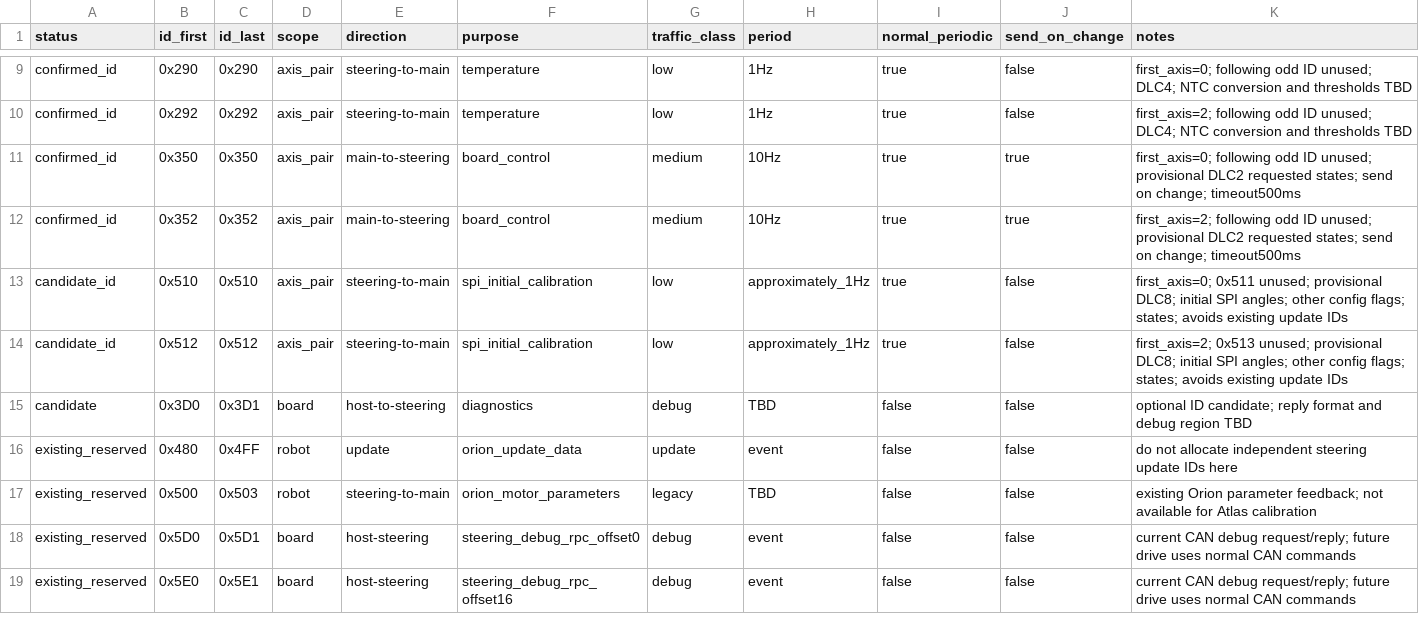
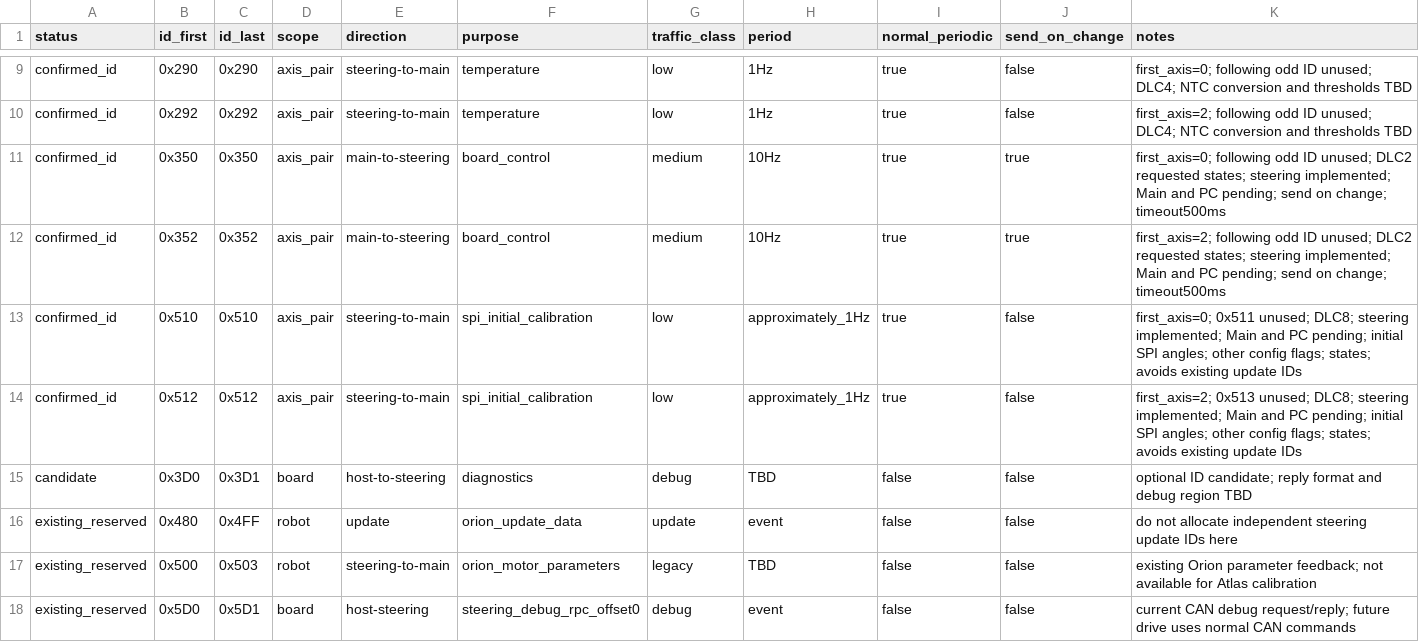
Before and after one commit to ibis-ssl/4WS_MainFW, a CSV file: doc/design/atlas_can_ids.csv, drawn as a sheet; only a part is shown, gaps mark what is left out; the shorter side is filled out with more unchanged rows.

Commit message:
Record steering firmware implementation and remaining host integration

```diff
--- a/doc/design/atlas_can_ids.csv
+++ b/doc/design/atlas_can_ids.csv
@@ -10,6 +10,6 @@ confirmed_id,0x290,0x290,axis_pair,steering-to-main,temperature,low,1Hz,true,fal
 confirmed_id,0x292,0x292,axis_pair,steering-to-main,temperature,low,1Hz,true,false,first_axis=2; following odd ID unused; DLC4; NTC conversion and thresholds TBD
-confirmed_id,0x350,0x350,axis_pair,main-to-steering,board_control,medium,10Hz,true,true,first_axis=0; following odd ID unused; provisional DLC2 requested states; send on change; timeout500ms
-confirmed_id,0x352,0x352,axis_pair,main-to-steering,board_control,medium,10Hz,true,true,first_axis=2; following odd ID unused; provisional DLC2 requested states; send on change; timeout500ms
-candidate_id,0x510,0x510,axis_pair,steering-to-main,spi_initial_calibration,low,approximately_1Hz,true,false,first_axis=0; 0x511 unused; provisional DLC8; initial SPI angles; other config flags; states; avoids existing update IDs
-candidate_id,0x512,0x512,axis_pair,steering-to-main,spi_initial_calibration,low,approximately_1Hz,true,false,first_axis=2; 0x513 unused; provisional DLC8; initial SPI angles; other config flags; states; avoids existing update IDs
+confirmed_id,0x350,0x350,axis_pair,main-to-steering,board_control,medium,10Hz,true,true,first_axis=0; following odd ID unused; DLC2 requested states; steering implemented; Main and PC pending; send on change; timeout500ms
+confirmed_id,0x352,0x352,axis_pair,main-to-steering,board_control,medium,10Hz,true,true,first_axis=2; following odd ID unused; DLC2 requested states; steering implemented; Main and PC pending; send on change; timeout500ms
+confirmed_id,0x510,0x510,axis_pair,steering-to-main,spi_initial_calibration,low,approximately_1Hz,true,false,first_axis=0; 0x511 unused; DLC8; steering implemented; Main and PC pending; initial SPI angles; other config flags; states; avoids existing update IDs
+confirmed_id,0x512,0x512,axis_pair,steering-to-main,spi_initial_calibration,low,approximately_1Hz,true,false,first_axis=2; 0x513 unused; DLC8; steering implemented; Main and PC pending; initial SPI angles; other config flags; states; avoids existing update IDs
 candidate,0x3D0,0x3D1,board,host-to-steering,diagnostics,debug,TBD,false,false,optional ID candidate; reply format and debug region TBD
```
Also changed, not shown: 3 other files.
